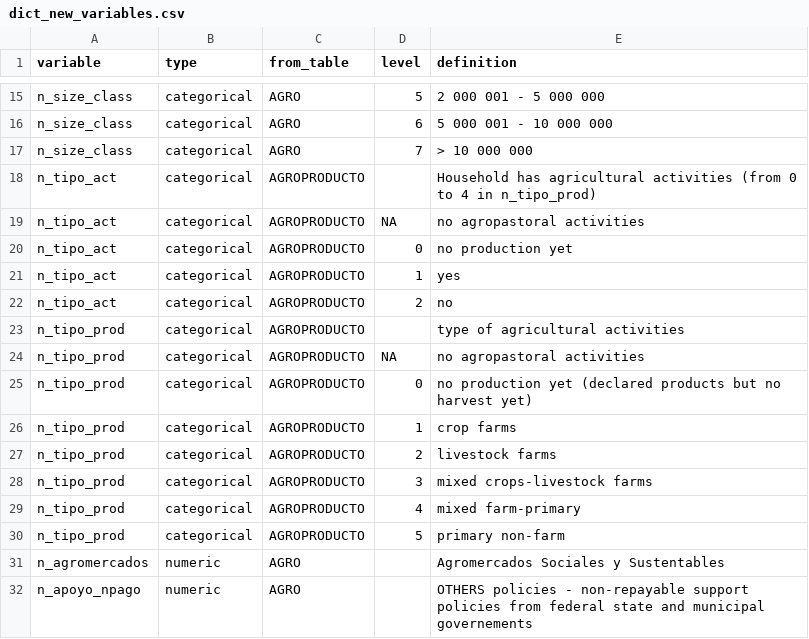
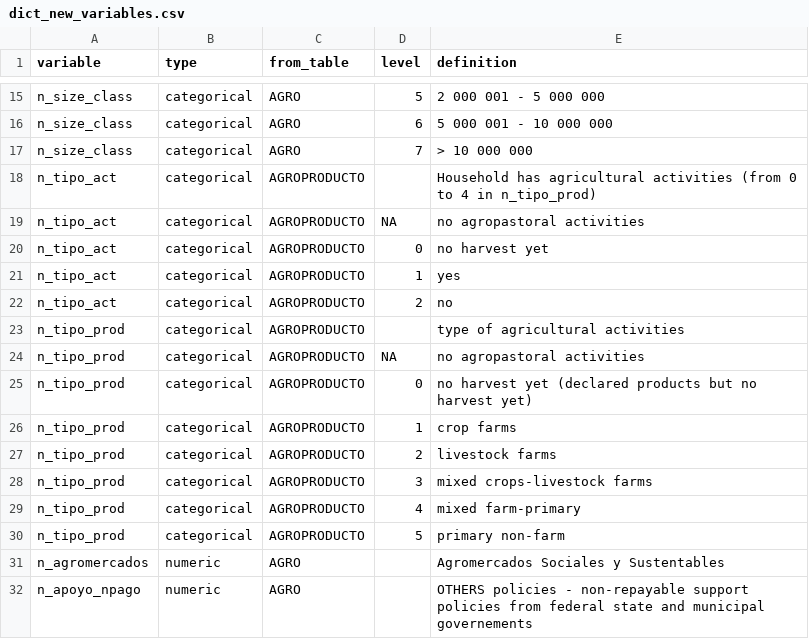
Before and after one commit to RaphaelPorcherot/ENIGH_agricultural_households_income, a CSV file: dict_new_variables.csv, drawn as a sheet; only a part is shown, gaps mark what is left out.

```diff
--- a/dict_new_variables.csv
+++ b/dict_new_variables.csv
@@ -19,3 +19,3 @@ n_tipo_act,categorical,AGROPRODUCTO,,Household has agricultural activities (from
 n_tipo_act,categorical,AGROPRODUCTO,NA,no agropastoral activities
-n_tipo_act,categorical,AGROPRODUCTO,0,no production yet
+n_tipo_act,categorical,AGROPRODUCTO,0,no harvest yet
 n_tipo_act,categorical,AGROPRODUCTO,1,yes
@@ -24,3 +24,3 @@ n_tipo_prod,categorical,AGROPRODUCTO,,type of agricultural activities
 n_tipo_prod,categorical,AGROPRODUCTO,NA,no agropastoral activities
-n_tipo_prod,categorical,AGROPRODUCTO,0,no production yet (declared products but no harvest yet)
+n_tipo_prod,categorical,AGROPRODUCTO,0,no harvest yet (declared products but no harvest yet)
 n_tipo_prod,categorical,AGROPRODUCTO,1,crop farms
```
Also changed, not shown: 4 other files.
